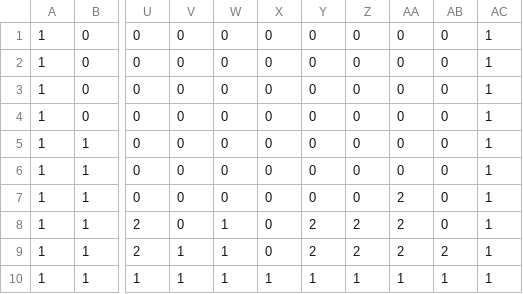
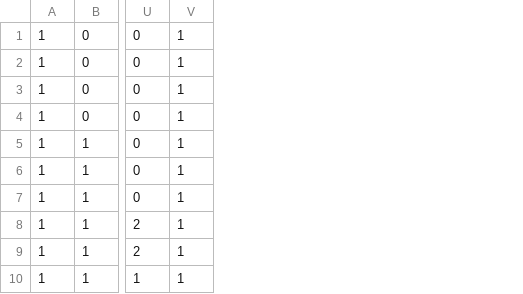
Before and after one commit to momentum-14-team-pumpkin/untitled-block-game, a CSV file: static/assets/maps/level4.csv, drawn as a sheet; only a part is shown, gaps mark what is left out; the diff names each change by its address in the sheet, - before the commit and + after, or states it on an @@ line.

Commit message:
update level 3 and 4

```diff
--- a/static/assets/maps/level4.csv
+++ b/static/assets/maps/level4.csv
-column V, rows 1-10: 0 | 0 | 0 | 0 | 0 | 0 | 0 | 0 | 1 | 1
-column W, rows 1-10: 0 | 0 | 0 | 0 | 0 | 0 | 0 | 1 | 1 | 1
-column X, rows 1-10: 0 | 0 | 0 | 0 | 0 | 0 | 0 | 0 | 0 | 1
-column Y, rows 1-10: 0 | 0 | 0 | 0 | 0 | 0 | 0 | 2 | 2 | 1
-column Z, rows 1-10: 0 | 0 | 0 | 0 | 0 | 0 | 0 | 2 | 2 | 1
-column AA, rows 1-10: 0 | 0 | 0 | 0 | 0 | 0 | 2 | 2 | 2 | 1
-column AB, rows 1-10: 0 | 0 | 0 | 0 | 0 | 0 | 0 | 0 | 2 | 1
```
Also changed, not shown: static/assets/maps/level3.csv, 1 other file.
